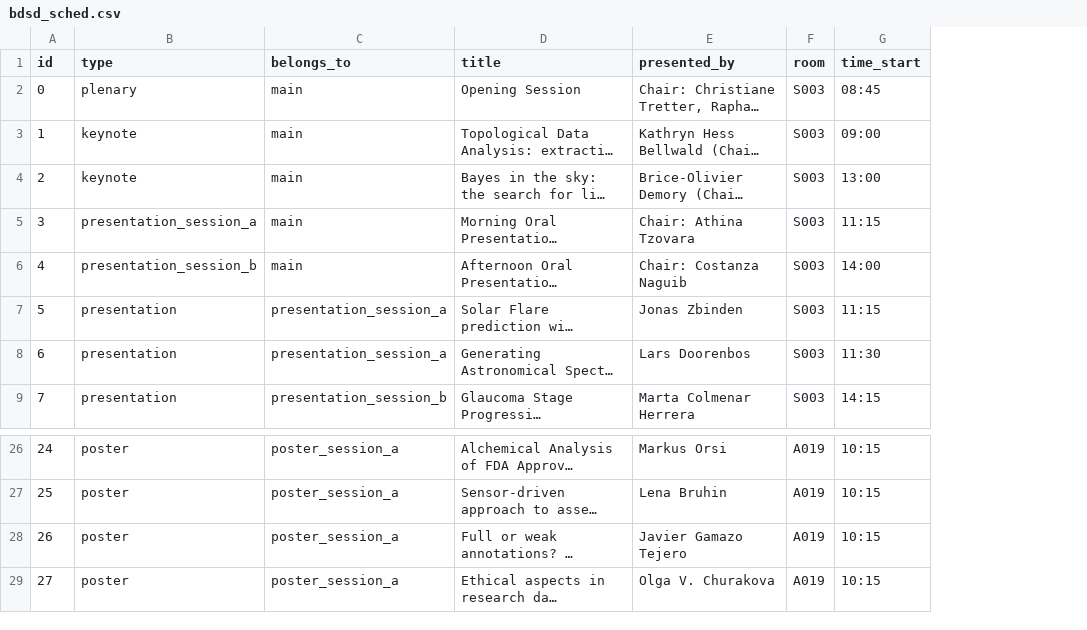
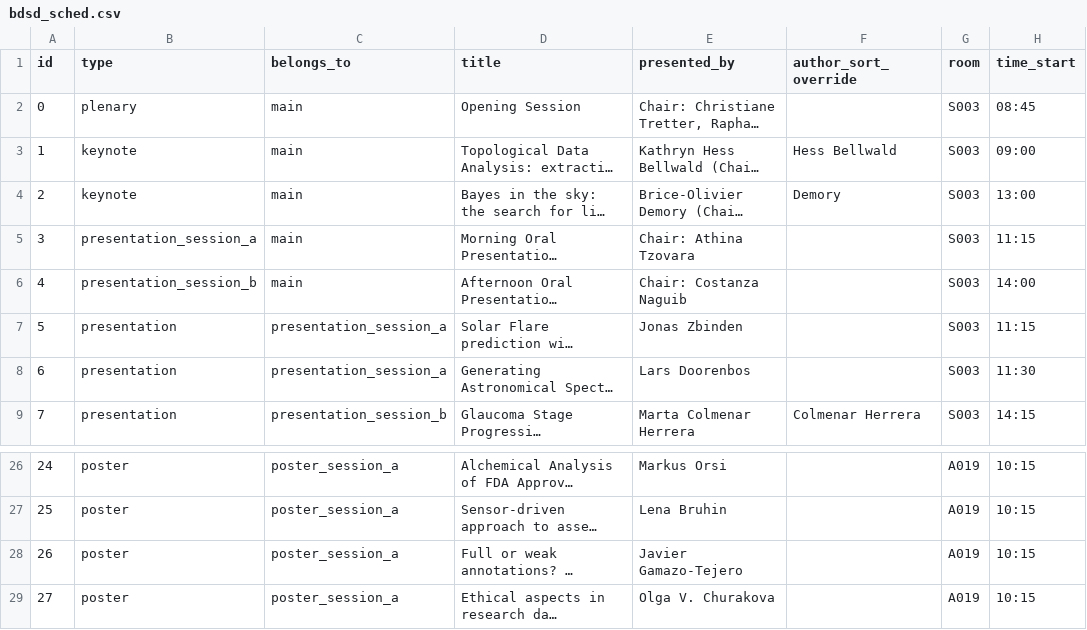
Before and after one commit to dsl-unibe-ch/bdsd_schedule, a CSV file: src/_data/bdsd_sched.csv, drawn as a sheet; only a part is shown, gaps mark what is left out; long unchanged cells end in …; the diff names each change by its address in the sheet, - before the commit and + after, or states it on an @@ line.

```diff
--- a/src/_data/bdsd_sched.csv
+++ b/src/_data/bdsd_sched.csv
+column F (author_sort_override), rows 3-9: Hess Bellwald | Demory |  |  |  |  | Colmenar Herrera
-E28 (presented_by): Javier Gamazo Tejero
+E28 (presented_by): Javier Gamazo-Tejero
```
Also changed, not shown: 11 other files.
